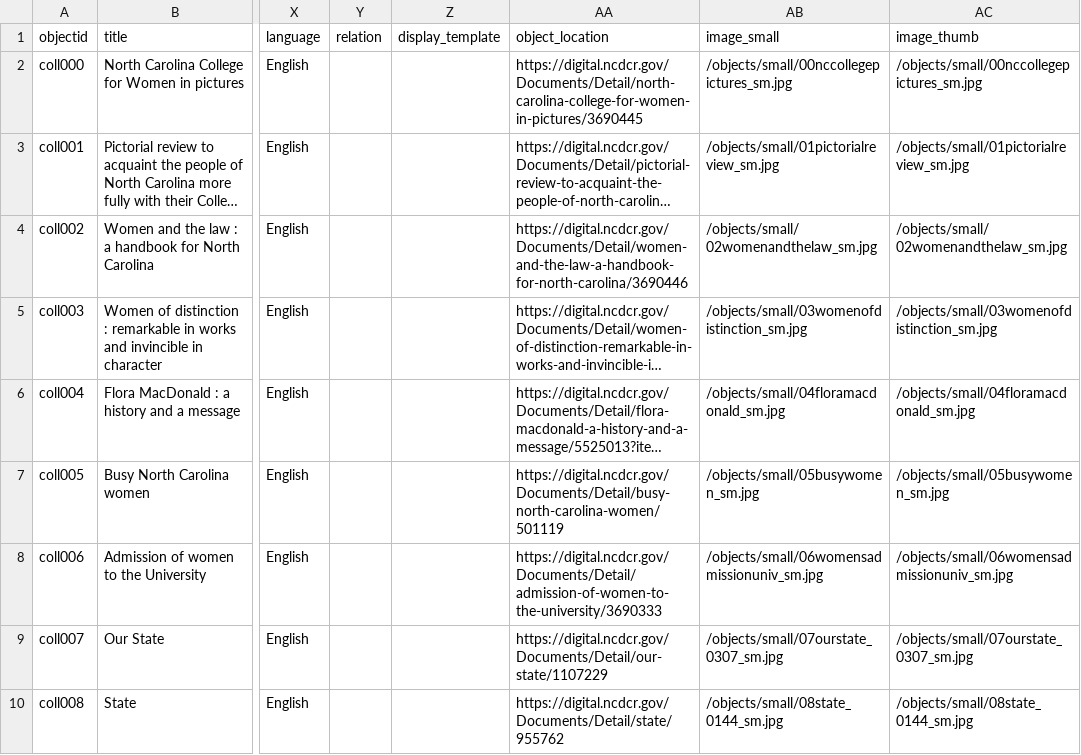
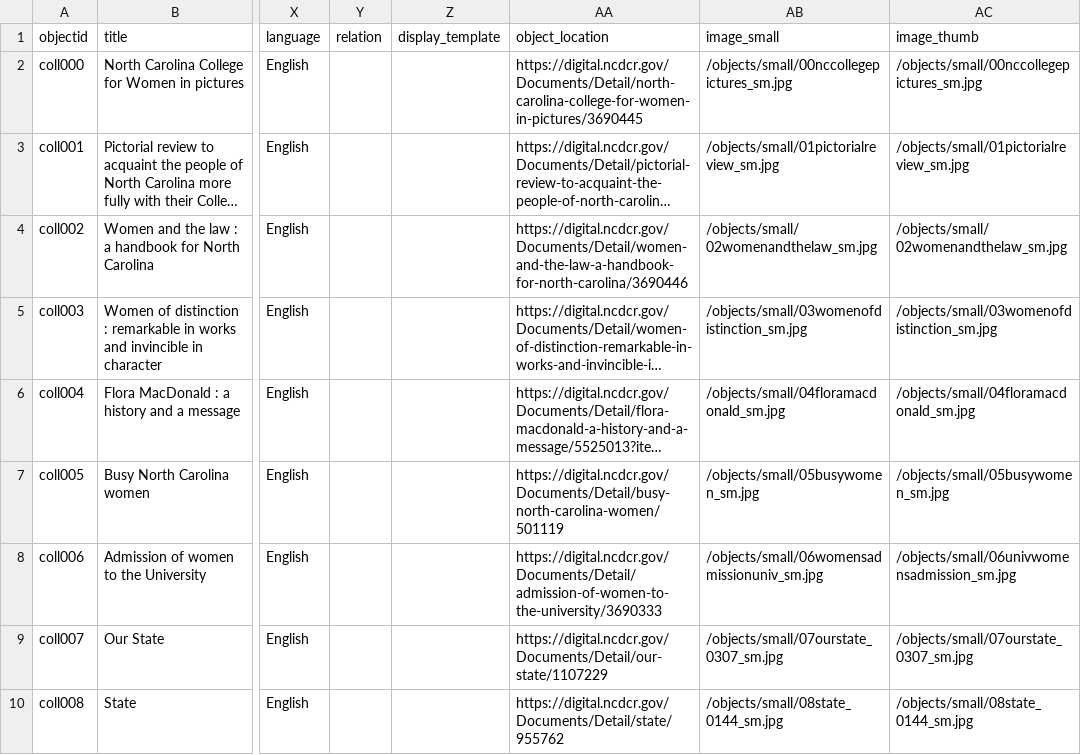
Before and after one commit to asmythe81/demo-repository, a CSV file: _data/sctw-metadata.csv, drawn as a sheet; only a part is shown, gaps mark what is left out; long unchanged cells end in …; the diff names each change by its address in the sheet, - before the commit and + after, or states it on an @@ line.

Commit message:
Update sctw-metadata.csv

```diff
--- a/_data/sctw-metadata.csv
+++ b/_data/sctw-metadata.csv
-AC8 (image_thumb): /objects/small/06womensadmissionuniv_sm.jpg
+AC8 (image_thumb): /objects/small/06univwomensadmission_sm.jpg
```
